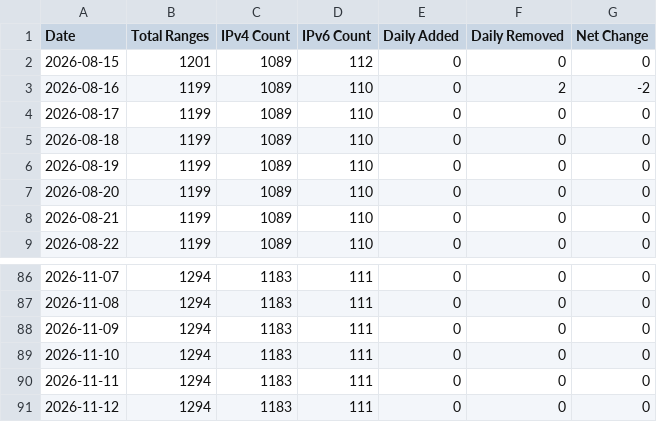
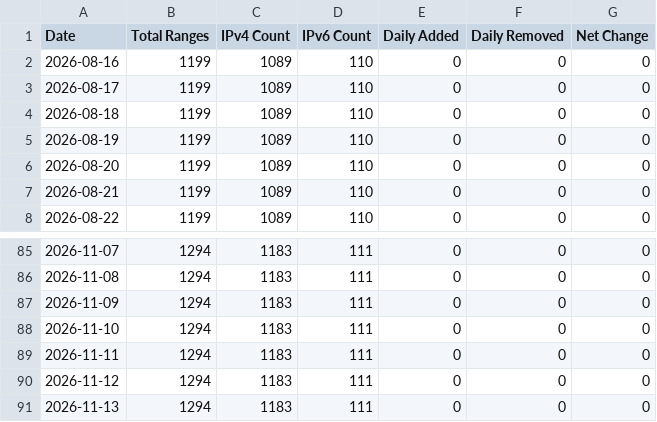
Before and after one commit to m3hr4nn/googleipmonitor, a CSV file: exports/charts/historical_metrics.csv, drawn as a sheet; only a part is shown, gaps mark what is left out.

```diff
--- a/exports/charts/historical_metrics.csv
+++ b/exports/charts/historical_metrics.csv
@@ -1,4 +1,3 @@
 Date,Total Ranges,IPv4 Count,IPv6 Count,Daily Added,Daily Removed,Net Change
-2026-08-15,1201,1089,112,0,0,0
-2026-08-16,1199,1089,110,0,2,-2
+2026-08-16,1199,1089,110,0,0,0
 2026-08-17,1199,1089,110,0,0,0
@@ -91 +90,2 @@ Date,Total Ranges,IPv4 Count,IPv6 Count,Daily Added,Daily Removed,Net Change
 2026-11-12,1294,1183,111,0,0,0
+2026-11-13,1294,1183,111,0,0,0
```
Also changed, not shown: 12 other files.
